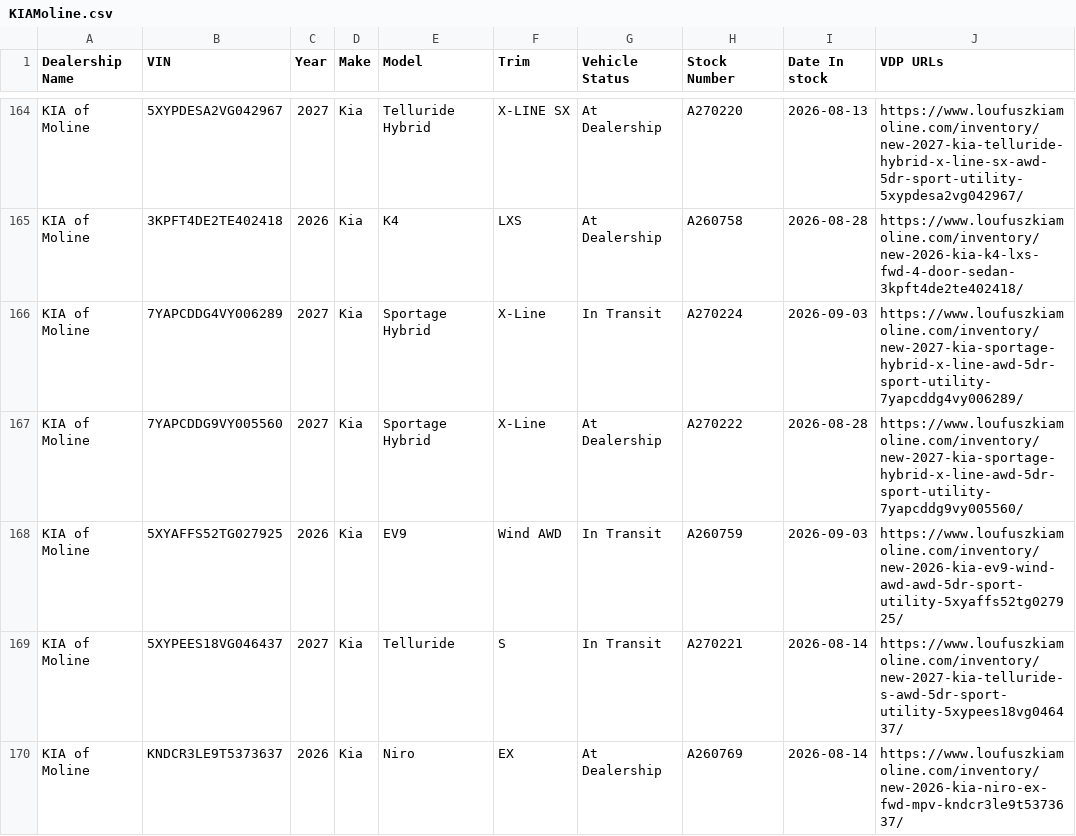
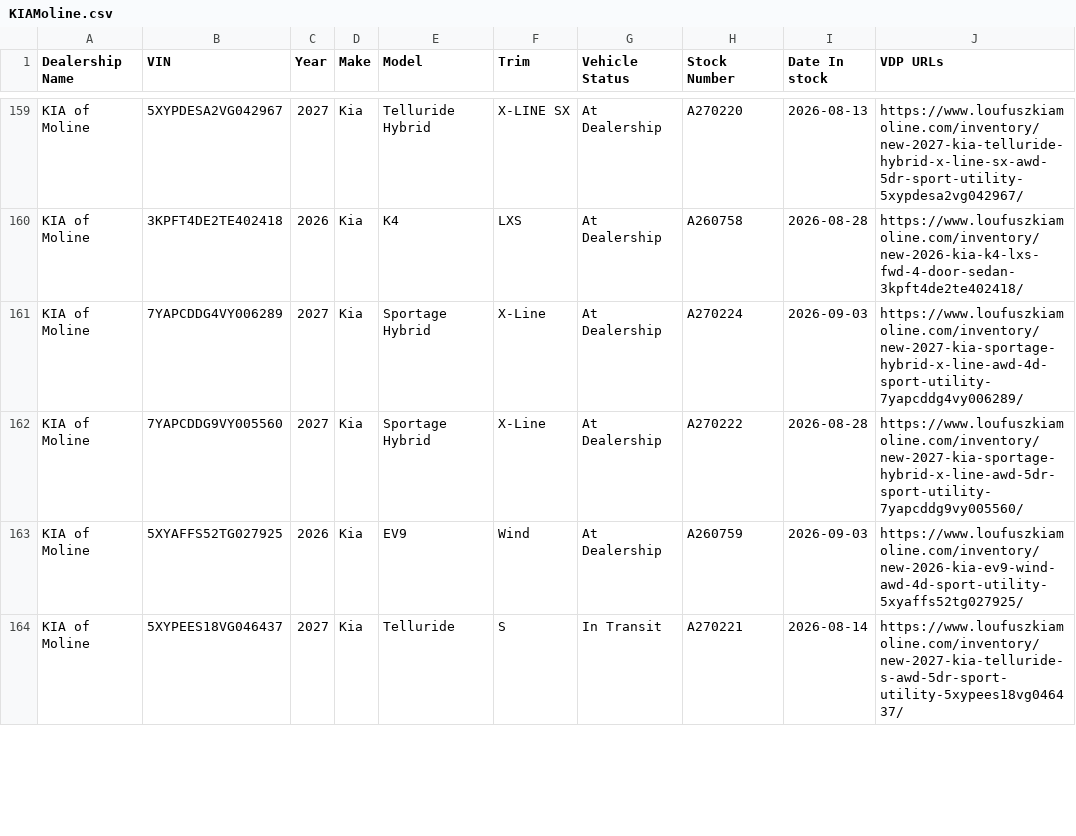
Before and after one commit to JnuruFusz/-lou-fusz-2027-model-pipeline, a CSV file: data/KIAMoline.csv, drawn as a sheet; only a part is shown, gaps mark what is left out; the diff covers the shown part only.

```diff
--- a/data/KIAMoline.csv
+++ b/data/KIAMoline.csv
@@ -165,6 +160,5 @@
 "KIA of Moline",3KPFT4DE2TE402418,2026,Kia,K4,LXS,"At Dealership",A260758,2026-08-28,https://www.loufuszkiamoline.com/inventory/new-2026-kia-k4-lxs-fwd-4-door-sedan-3kpft4de2te402418/
-"KIA of Moline",7YAPCDDG4VY006289,2027,Kia,"Sportage Hybrid",X-Line,"In Transit",A270224,2026-09-03,https://www.loufuszkiamoline.com/inventory/new-2027-kia-sportage-hybrid-x-line-awd-5dr-sport-utility-7yapcddg4vy006289/
+"KIA of Moline",7YAPCDDG4VY006289,2027,Kia,"Sportage Hybrid",X-Line,"At Dealership",A270224,2026-09-03,https://www.loufuszkiamoline.com/inventory/new-2027-kia-sportage-hybrid-x-line-awd-4d-sport-utility-7yapcddg4vy006289/
 "KIA of Moline",7YAPCDDG9VY005560,2027,Kia,"Sportage Hybrid",X-Line,"At Dealership",A270222,2026-08-28,https://www.loufuszkiamoline.com/inventory/new-2027-kia-sportage-hybrid-x-line-awd-5dr-sport-utility-7yapcddg9vy005560/
-"KIA of Moline",5XYAFFS52TG027925,2026,Kia,EV9,"Wind AWD","In Transit",A260759,2026-09-03,https://www.loufuszkiamoline.com/inventory/new-2026-kia-ev9-wind-awd-awd-5dr-sport-utility-5xyaffs52tg027925/
+"KIA of Moline",5XYAFFS52TG027925,2026,Kia,EV9,Wind,"At Dealership",A260759,2026-09-03,https://www.loufuszkiamoline.com/inventory/new-2026-kia-ev9-wind-awd-4d-sport-utility-5xyaffs52tg027925/
 "KIA of Moline",5XYPEES18VG046437,2027,Kia,Telluride,S,"In Transit",A270221,2026-08-14,https://www.loufuszkiamoline.com/inventory/new-2027-kia-telluride-s-awd-5dr-sport-utility-5xypees18vg046437/
-"KIA of Moline",KNDCR3LE9T5373637,2026,Kia,Niro,EX,"At Dealership",A260769,2026-08-14,https://www.loufuszkiamoline.com/inventory/new-2026-kia-niro-ex-fwd-mpv-kndcr3le9t5373637/
```
Also changed, not shown: 7 removed rows and 23 edited cells elsewhere in this file, data/LouFuszEvansville.csv, data/LouFuszKIA.csv, 12 other files.
